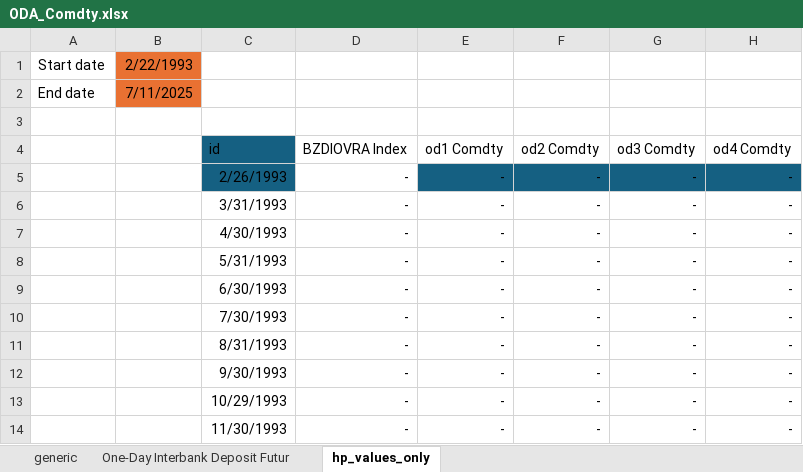
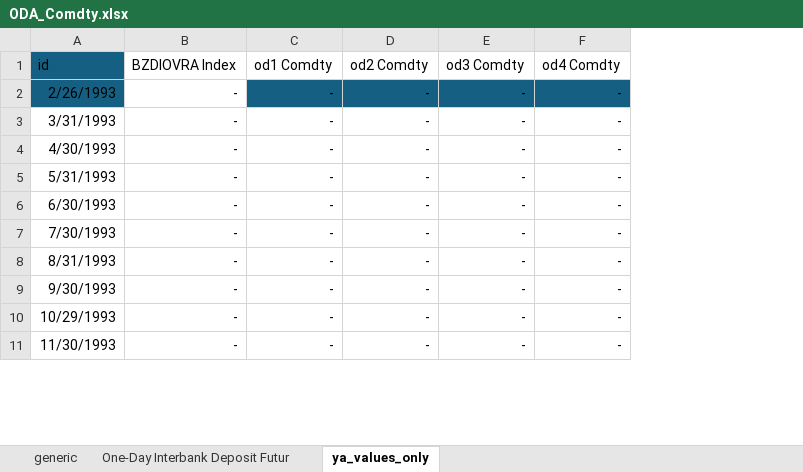
Before and after one commit to thiagossiqueira/econ_research_archive, an Excel workbook: datos_y_modelos/db/ODA_Comdty.xlsx, sheet ya_values_only, drawn as a sheet; only a part is shown; values as stored, in another font and other column widths than the file's, no borders; removed rows and columns are numbered as before the commit, all else as after; rows hold the shown columns only; the diff names each change by its address in the sheet, - before the commit and + after, or states it on an @@ line.

```diff
--- a/datos_y_modelos/db/ODA_Comdty.xlsx (sheet ya_values_only)
+++ b/datos_y_modelos/db/ODA_Comdty.xlsx (sheet ya_values_only)
-sheet tab: hp_values_only
+sheet tab: ya_values_only
-column A, empty
-column B, empty
-row 1: Start date | 2/22/1993
-row 2: End date | 7/11/2025
-row 3: (empty)
```
Also changed, not shown: sheet generic, datos_y_modelos/db/WLA_Index.xlsx, datos_y_modelos/db/supranational_bonds/ya.xlsx.
